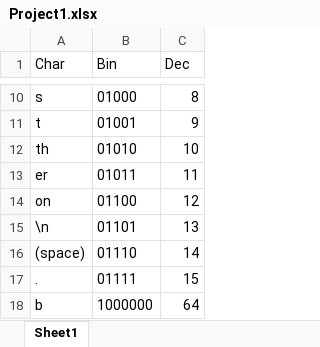
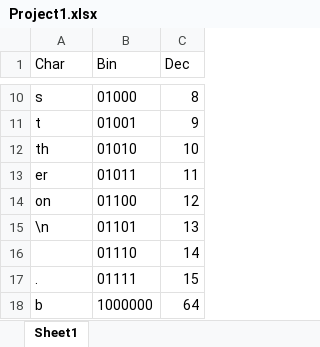
Before and after one commit to chaneleef/F23P1-M010-Group9, an Excel workbook: Project1.xlsx, sheet Sheet1, drawn as a sheet; only a part is shown, gaps mark what is left out; values as stored, in another font and other column widths than the file's, no borders; the diff names each change by its address in the sheet, - before the commit and + after, or states it on an @@ line.

```diff
--- a/Project1.xlsx (sheet Sheet1)
+++ b/Project1.xlsx (sheet Sheet1)
-A16 (Char): (space)
+A16 (Char): (empty)
```
Also changed, not shown: 2 other files.
